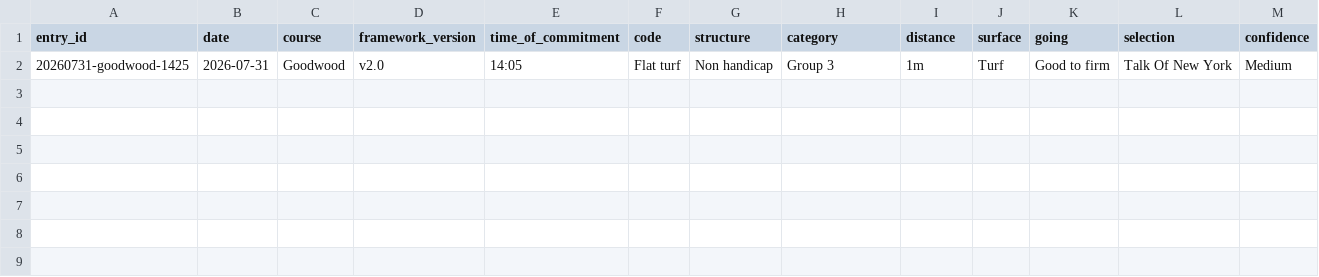
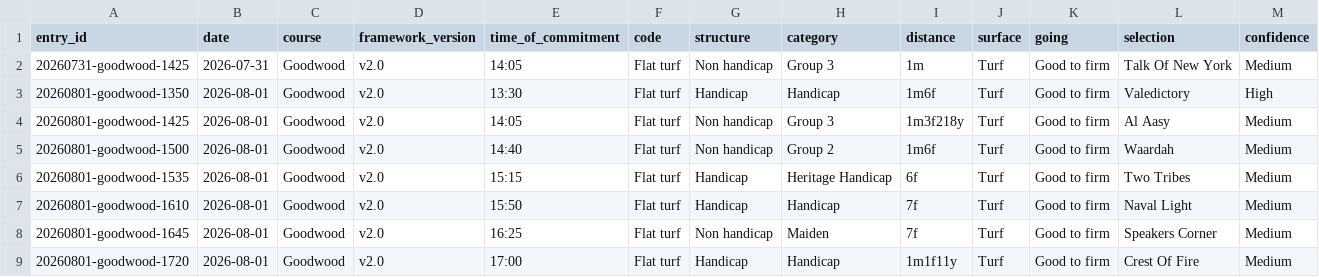
Before and after one commit to Readtherace/read-the-race, a CSV file: horses/results.csv, drawn as a sheet; only a part is shown; rows hold the shown columns only; the diff names each change by its address in the sheet, - before the commit and + after, or states it on an @@ line.

```diff
--- a/horses/results.csv
+++ b/horses/results.csv
+row 3: 20260801-goodwood-1350 | 2026-08-01 | Goodwood | v2.0 | 13:30 | Flat turf | Handicap | Handicap | 1m6f | Turf | Good to firm | Valedictory | High
+row 4: 20260801-goodwood-1425 | 2026-08-01 | Goodwood | v2.0 | 14:05 | Flat turf | Non handicap | Group 3 | 1m3f218y | Turf | Good to firm | Al Aasy | Medium
+row 5: 20260801-goodwood-1500 | 2026-08-01 | Goodwood | v2.0 | 14:40 | Flat turf | Non handicap | Group 2 | 1m6f | Turf | Good to firm | Waardah | Medium
+row 6: 20260801-goodwood-1535 | 2026-08-01 | Goodwood | v2.0 | 15:15 | Flat turf | Handicap | Heritage Handicap | 6f | Turf | Good to firm | Two Tribes | Medium
+row 7: 20260801-goodwood-1610 | 2026-08-01 | Goodwood | v2.0 | 15:50 | Flat turf | Handicap | Handicap | 7f | Turf | Good to firm | Naval Light | Medium
+row 8: 20260801-goodwood-1645 | 2026-08-01 | Goodwood | v2.0 | 16:25 | Flat turf | Non handicap | Maiden | 7f | Turf | Good to firm | Speakers Corner | Medium
+row 9: 20260801-goodwood-1720 | 2026-08-01 | Goodwood | v2.0 | 17:00 | Flat turf | Handicap | Handicap | 1m1f11y | Turf | Good to firm | Crest Of Fire | Medium
```
Also changed, not shown: 8 other files.
